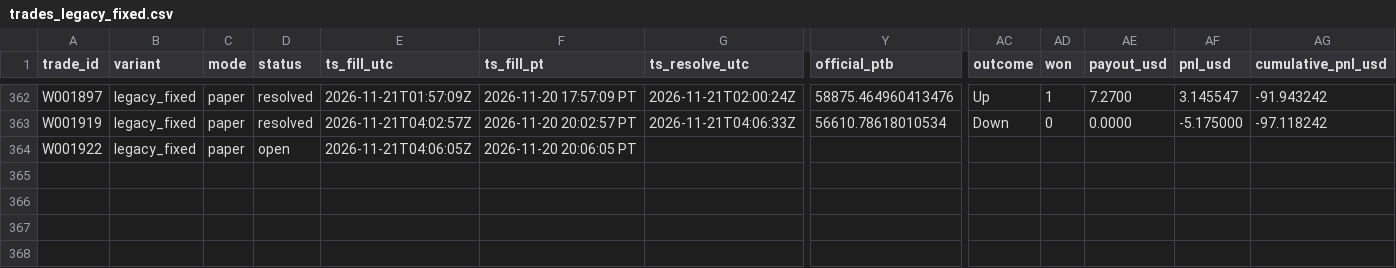
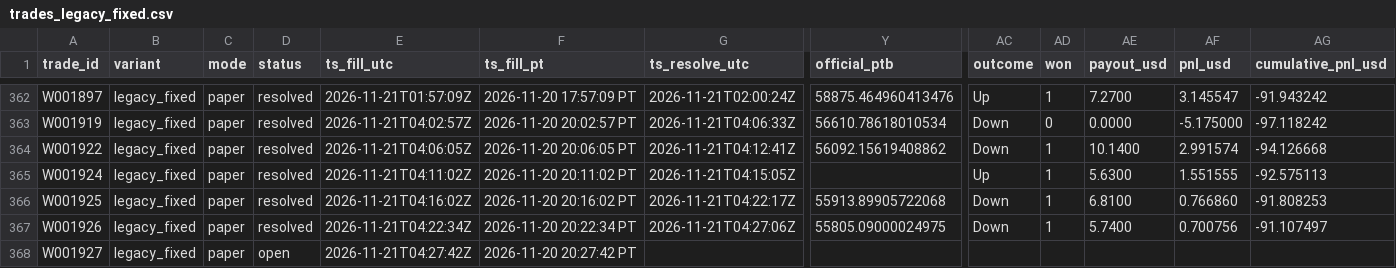
Before and after one commit to michaeldeuchar-dotcom/btc5m-paper-bot, a CSV file: data/week1/trades_legacy_fixed.csv, drawn as a sheet; only a part is shown, gaps mark what is left out; rows hold the shown columns only; the diff names each change by its address in the sheet, - before the commit and + after, or states it on an @@ line.

```diff
--- a/data/week1/trades_legacy_fixed.csv
+++ b/data/week1/trades_legacy_fixed.csv
-D364 (status): open
+D364 (status): resolved
-G364 (ts_resolve_utc): (empty)
+G364 (ts_resolve_utc): 2026-11-21T04:12:41Z
-Y364 (official_ptb): (empty)
+Y364 (official_ptb): 56092.15619408862
-AC364 (outcome): (empty)
+AC364 (outcome): Down
-AD364 (won): (empty)
+AD364 (won): 1
-AE364 (payout_usd): (empty)
+AE364 (payout_usd): 10.1400
-AF364 (pnl_usd): (empty)
+AF364 (pnl_usd): 2.991574
-AG364 (cumulative_pnl_usd): (empty)
+AG364 (cumulative_pnl_usd): -94.126668
+row 365: W001924 | legacy_fixed | paper | resolved | 2026-11-21T04:11:02Z | 2026-11-20 20:11:02 PT | 2026-11-21T04:15:05Z |  | Up | 1 | 5.6300 | 1.551555 | -92.575113
+row 366: W001925 | legacy_fixed | paper | resolved | 2026-11-21T04:16:02Z | 2026-11-20 20:16:02 PT | 2026-11-21T04:22:17Z | 55913.89905722068 | Down | 1 | 6.8100 | 0.766860 | -91.808253
+row 367: W001926 | legacy_fixed | paper | resolved | 2026-11-21T04:22:34Z | 2026-11-20 20:22:34 PT | 2026-11-21T04:27:06Z | 55805.09000024975 | Down | 1 | 5.7400 | 0.700756 | -91.107497
+row 368: W001927 | legacy_fixed | paper | open | 2026-11-21T04:27:42Z | 2026-11-20 20:27:42 PT
```
Also changed, not shown: data/week1/decisions_tail.csv, data/week1/trades_breakout.csv, 5 other files.
